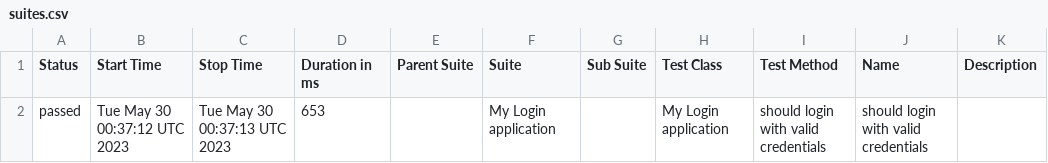
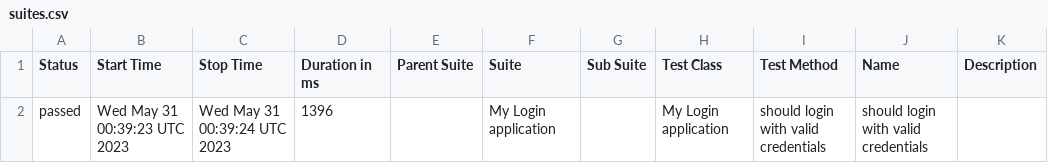
Before and after one commit to nanlabs/automation-seed, a CSV file: docs/data/suites.csv, drawn as a sheet.

```diff
--- a/docs/data/suites.csv
+++ b/docs/data/suites.csv
@@ -1,2 +1,2 @@
 "Status","Start Time","Stop Time","Duration in ms","Parent Suite","Suite","Sub Suite","Test Class","Test Method","Name","Description"
-"passed","Tue May 30 00:37:12 UTC 2023","Tue May 30 00:37:13 UTC 2023","653","","My Login application","","My Login application","should login with valid credentials","should login with valid credentials",""
+"passed","Wed May 31 00:39:23 UTC 2023","Wed May 31 00:39:24 UTC 2023","1396","","My Login application","","My Login application","should login with valid credentials","should login with valid credentials",""
```
Also changed, not shown: 36 other files.
